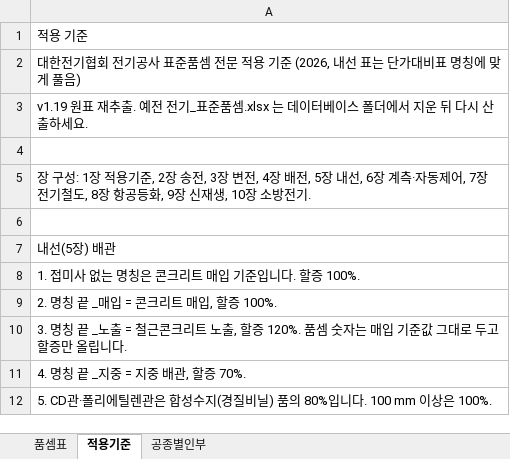
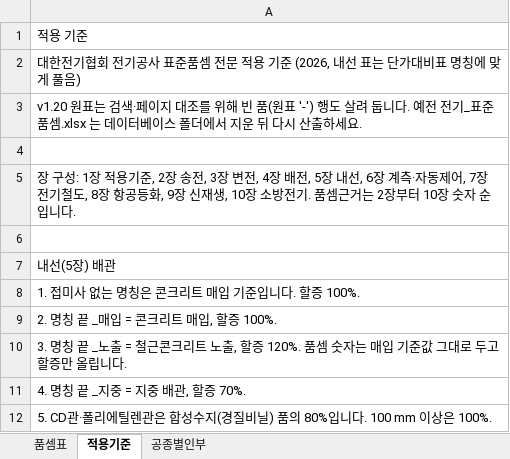
Before and after one commit to ska22110597-afk/jeonki-quantity, an Excel workbook: data/전기_표준품셈.xlsx, sheet 적용기준, drawn as a sheet; only a part is shown; values as stored, in another font and other column widths than the file's, no borders; the diff names each change by its address in the sheet, - before the commit and + after, or states it on an @@ line.

```diff
--- a/data/전기_표준품셈.xlsx (sheet 적용기준)
+++ b/data/전기_표준품셈.xlsx (sheet 적용기준)
-A3: v1.19 원표 재추출. 예전…
+A3: v1.20 원표는 검색·페이지 대조를 위해 빈 품(원표 '-') 행도 살려 둡니다. 예전…
-A5: …방전기.
+A5: …방전기. 품셈근거는 2장부터 10장 숫자 순입니다.
```
Also changed, not shown: sheet 품셈표, data/통신_표준품셈.xlsx, 19 other files.
